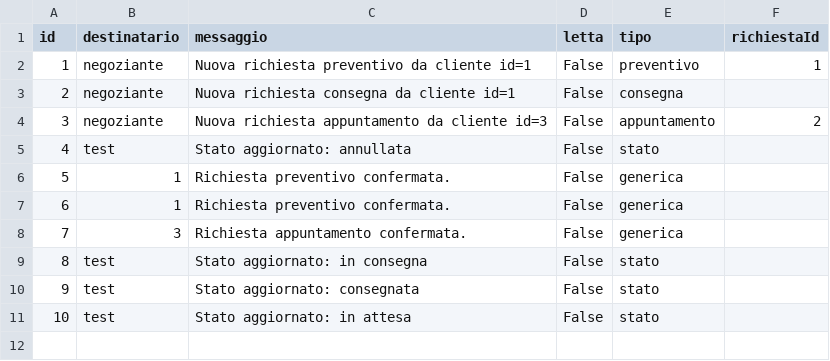
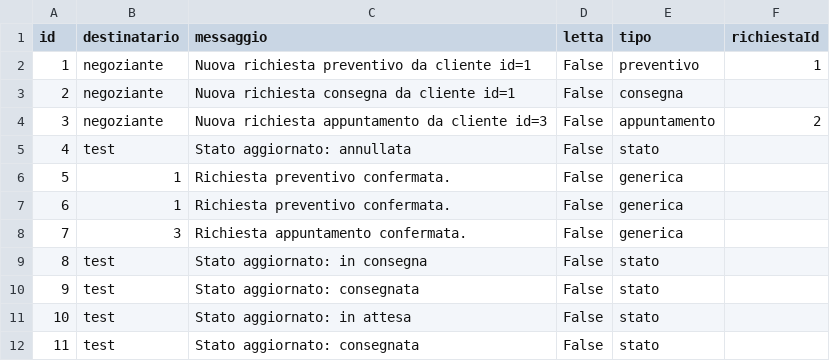
Before and after one commit to Samepsilon/FloWare, a CSV file: app/Data/notifiche.csv, drawn as a sheet.

Commit message:
commit cambio stato consegna

```diff
--- a/app/Data/notifiche.csv
+++ b/app/Data/notifiche.csv
@@ -11 +11,2 @@ id,destinatario,messaggio,letta,tipo,richiestaId
 10,test,Stato aggiornato: in attesa,False,stato,
+11,test,Stato aggiornato: consegnata,False,stato,
```
Also changed, not shown: 1 other file.
